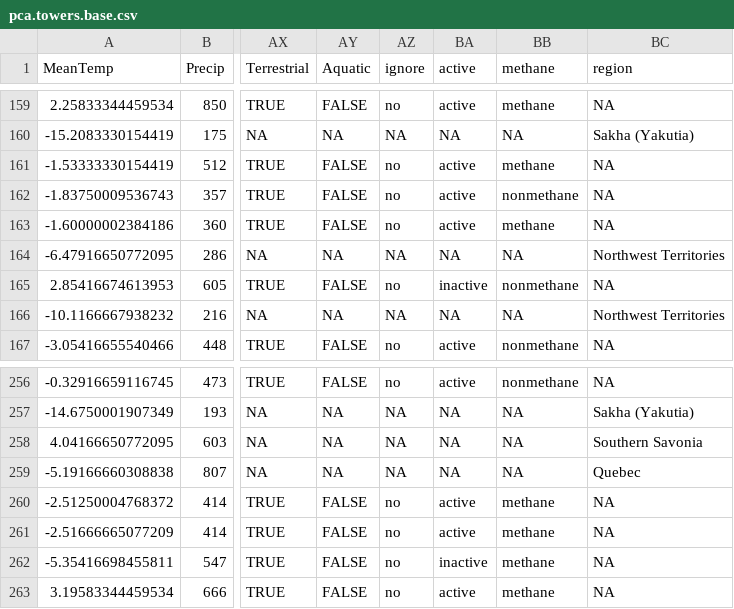
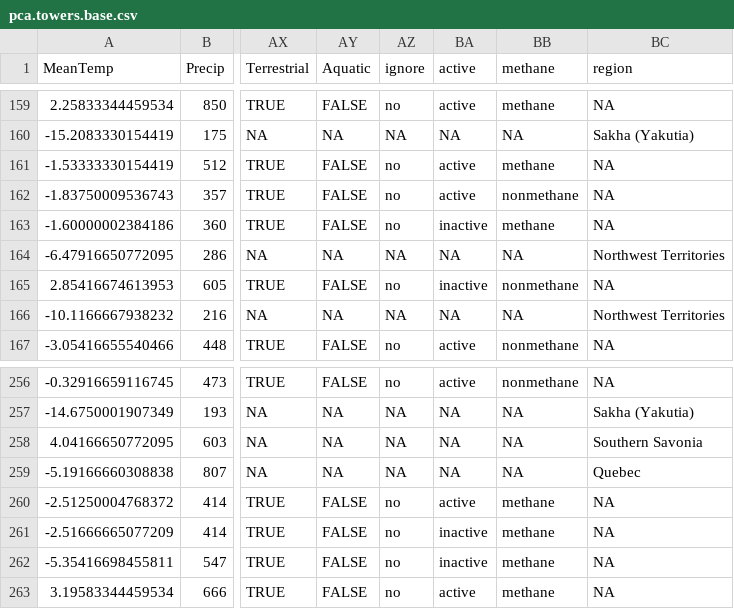
Before and after one commit to KAArndt/EC_rep, a CSV file: data/pca.towers.base.csv, drawn as a sheet; only a part is shown, gaps mark what is left out; the diff names each change by its address in the sheet, - before the commit and + after, or states it on an @@ line.

```diff
--- a/data/pca.towers.base.csv
+++ b/data/pca.towers.base.csv
-BA163 (active): active
+BA163 (active): inactive
-BA261 (active): active
+BA261 (active): inactive
```
Also changed, not shown: data/pca.towers.upgraded.csv, 9 other files.
